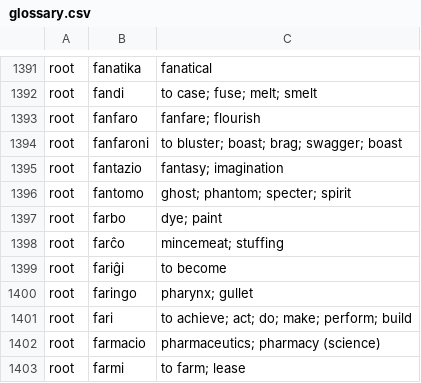
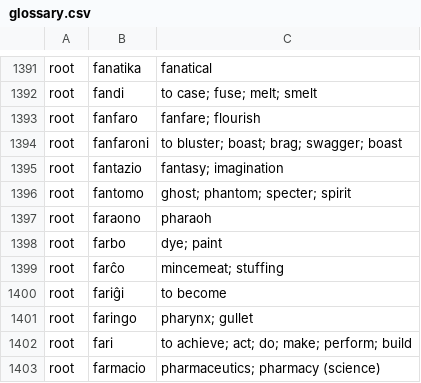
Before and after one commit to douglasgreen/bible, a CSV file: glossary.csv, drawn as a sheet; only a part is shown, gaps mark what is left out; the shorter side is filled out with more unchanged rows.

```diff
--- a/glossary.csv
+++ b/glossary.csv
@@ -1396,2 +1396,3 @@ root,fantazio,"fantasy; imagination"
 root,fantomo,"ghost; phantom; specter; spirit"
+root,faraono,pharaoh
 root,farbo,"dye; paint"
```
Also changed, not shown: names.csv, 4 other files.
